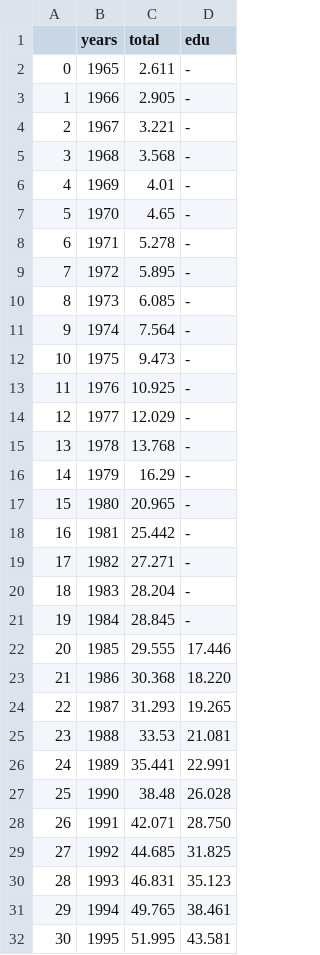
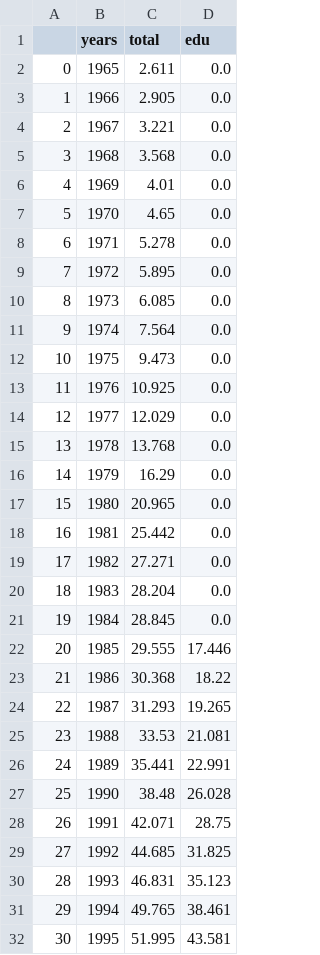
Before and after one commit to matdongsan5/Project, a CSV file: SQL_이정욱/data/cpi_2020=100.csv, drawn as a sheet; only a part is shown; the diff covers the shown part only.

```diff
--- a/SQL_이정욱/data/cpi_2020=100.csv
+++ b/SQL_이정욱/data/cpi_2020=100.csv
@@ -1,24 +1,24 @@
 ,years,total,edu
-0,1965,2.611,-
-1,1966,2.905,-
-2,1967,3.221,-
-3,1968,3.568,-
-4,1969,4.01,-
-5,1970,4.65,-
-6,1971,5.278,-
-7,1972,5.895,-
-8,1973,6.085,-
-9,1974,7.564,-
-10,1975,9.473,-
-11,1976,10.925,-
-12,1977,12.029,-
-13,1978,13.768,-
-14,1979,16.29,-
-15,1980,20.965,-
-16,1981,25.442,-
-17,1982,27.271,-
-18,1983,28.204,-
-19,1984,28.845,-
+0,1965,2.611,0.0
+1,1966,2.905,0.0
+2,1967,3.221,0.0
+3,1968,3.568,0.0
+4,1969,4.01,0.0
+5,1970,4.65,0.0
+6,1971,5.278,0.0
+7,1972,5.895,0.0
+8,1973,6.085,0.0
+9,1974,7.564,0.0
+10,1975,9.473,0.0
+11,1976,10.925,0.0
+12,1977,12.029,0.0
+13,1978,13.768,0.0
+14,1979,16.29,0.0
+15,1980,20.965,0.0
+16,1981,25.442,0.0
+17,1982,27.271,0.0
+18,1983,28.204,0.0
+19,1984,28.845,0.0
 20,1985,29.555,17.446
-21,1986,30.368,18.220
+21,1986,30.368,18.22
 22,1987,31.293,19.265
@@ -27,3 +27,3 @@
 25,1990,38.48,26.028
-26,1991,42.071,28.750
+26,1991,42.071,28.75
 27,1992,44.685,31.825
```
Also changed, not shown: 1 removed row and 4 edited cells elsewhere in this file, 2 other files.
